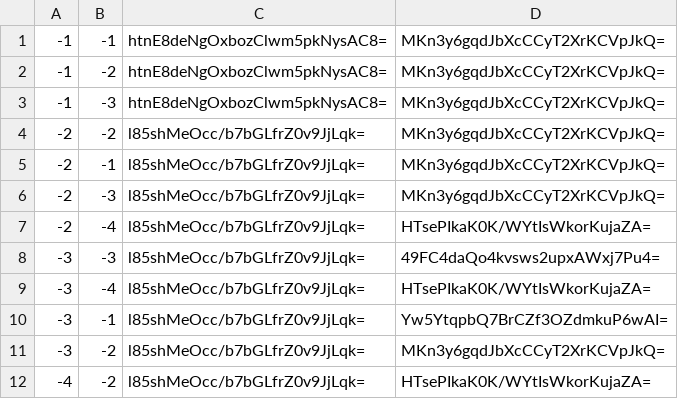
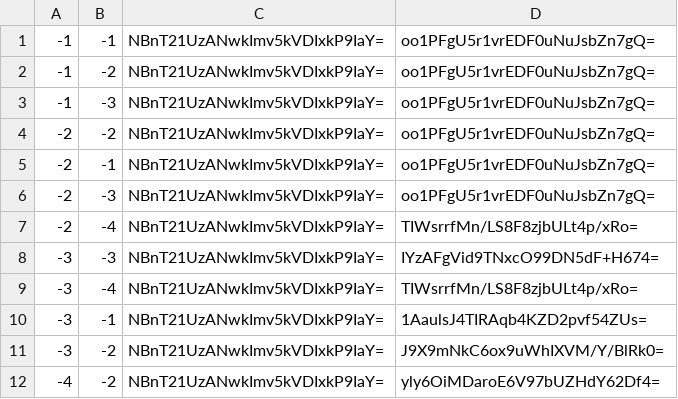
Before and after one commit to feelemyer/Fejard, a CSV file: tiles/zoom.-2/metadata/k.-1.-1.csv, drawn as a sheet.

```diff
--- a/tiles/zoom.-2/metadata/k.-1.-1.csv
+++ b/tiles/zoom.-2/metadata/k.-1.-1.csv
@@ -1,12 +1,12 @@
--1,-1,htnE8deNgOxbozClwm5pkNysAC8=,MKn3y6gqdJbXcCCyT2XrKCVpJkQ=
--1,-2,htnE8deNgOxbozClwm5pkNysAC8=,MKn3y6gqdJbXcCCyT2XrKCVpJkQ=
--1,-3,htnE8deNgOxbozClwm5pkNysAC8=,MKn3y6gqdJbXcCCyT2XrKCVpJkQ=
--2,-2,l85shMeOcc/b7bGLfrZ0v9JjLqk=,MKn3y6gqdJbXcCCyT2XrKCVpJkQ=
--2,-1,l85shMeOcc/b7bGLfrZ0v9JjLqk=,MKn3y6gqdJbXcCCyT2XrKCVpJkQ=
--2,-3,l85shMeOcc/b7bGLfrZ0v9JjLqk=,MKn3y6gqdJbXcCCyT2XrKCVpJkQ=
--2,-4,l85shMeOcc/b7bGLfrZ0v9JjLqk=,HTsePIkaK0K/WYtIsWkorKujaZA=
--3,-3,l85shMeOcc/b7bGLfrZ0v9JjLqk=,49FC4daQo4kvsws2upxAWxj7Pu4=
--3,-4,l85shMeOcc/b7bGLfrZ0v9JjLqk=,HTsePIkaK0K/WYtIsWkorKujaZA=
--3,-1,l85shMeOcc/b7bGLfrZ0v9JjLqk=,Yw5YtqpbQ7BrCZf3OZdmkuP6wAI=
--3,-2,l85shMeOcc/b7bGLfrZ0v9JjLqk=,MKn3y6gqdJbXcCCyT2XrKCVpJkQ=
--4,-2,l85shMeOcc/b7bGLfrZ0v9JjLqk=,HTsePIkaK0K/WYtIsWkorKujaZA=
+-1,-1,NBnT21UzANwkImv5kVDIxkP9IaY=,oo1PFgU5r1vrEDF0uNuJsbZn7gQ=
+-1,-2,NBnT21UzANwkImv5kVDIxkP9IaY=,oo1PFgU5r1vrEDF0uNuJsbZn7gQ=
+-1,-3,NBnT21UzANwkImv5kVDIxkP9IaY=,oo1PFgU5r1vrEDF0uNuJsbZn7gQ=
+-2,-2,NBnT21UzANwkImv5kVDIxkP9IaY=,oo1PFgU5r1vrEDF0uNuJsbZn7gQ=
+-2,-1,NBnT21UzANwkImv5kVDIxkP9IaY=,oo1PFgU5r1vrEDF0uNuJsbZn7gQ=
+-2,-3,NBnT21UzANwkImv5kVDIxkP9IaY=,oo1PFgU5r1vrEDF0uNuJsbZn7gQ=
+-2,-4,NBnT21UzANwkImv5kVDIxkP9IaY=,TIWsrrfMn/LS8F8zjbULt4p/xRo=
+-3,-3,NBnT21UzANwkImv5kVDIxkP9IaY=,IYzAFgVid9TNxcO99DN5dF+H674=
+-3,-4,NBnT21UzANwkImv5kVDIxkP9IaY=,TIWsrrfMn/LS8F8zjbULt4p/xRo=
+-3,-1,NBnT21UzANwkImv5kVDIxkP9IaY=,1AaulsJ4TIRAqb4KZD2pvf54ZUs=
+-3,-2,NBnT21UzANwkImv5kVDIxkP9IaY=,J9X9mNkC6ox9uWhIXVM/Y/BlRk0=
+-4,-2,NBnT21UzANwkImv5kVDIxkP9IaY=,yly6OiMDaroE6V97bUZHdY62Df4=
```
Also changed, not shown: tiles/zoom.-1/metadata/k.-1.-1.csv, tiles/zoom.-1/metadata/k.-1.0.csv, 25 other files.
